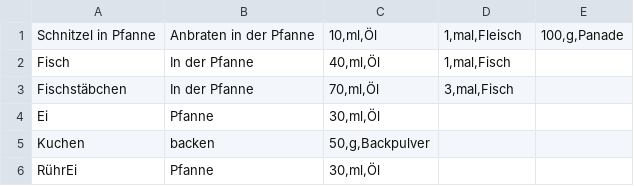
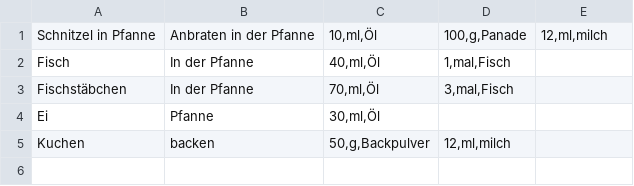
Before and after one commit to Schnipsgie/projectSS20, a CSV file: Project/testfile.csv, drawn as a sheet; the diff names each change by its address in the sheet, - before the commit and + after, or states it on an @@ line.

```diff
--- a/Project/testfile.csv
+++ b/Project/testfile.csv
-D1: 1,mal,Fleisch
+D1: 100,g,Panade
-E1: 100,g,Panade
+E1: 12,ml,milch
-D5: (empty)
+D5: 12,ml,milch
-row 6: RührEi | Pfanne | 30,ml,Öl
```
Also changed, not shown: 6 other files.
